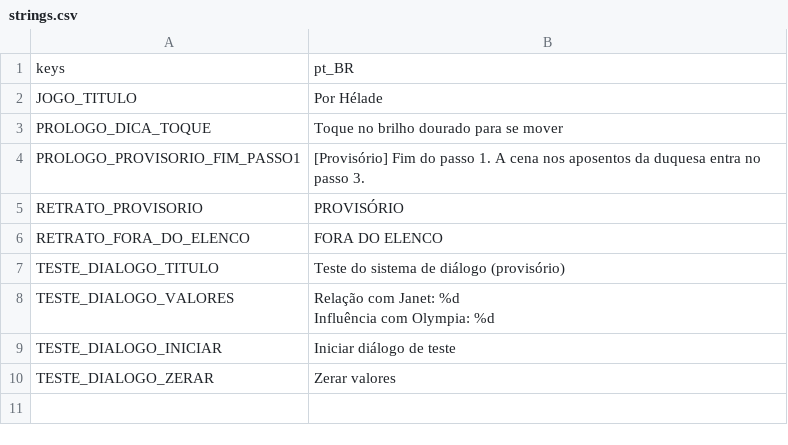
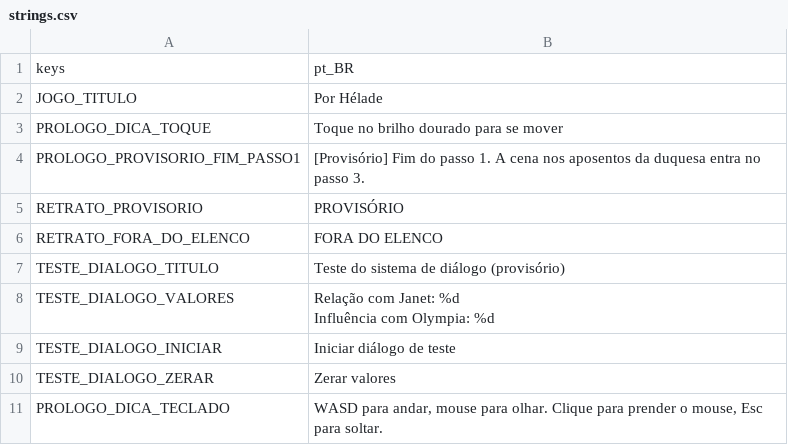
Before and after one commit to mracapulco/For_Helade, a CSV file: i18n/strings.csv, drawn as a sheet.

```diff
--- a/i18n/strings.csv
+++ b/i18n/strings.csv
@@ -11 +11,2 @@ TESTE_DIALOGO_INICIAR,Iniciar diálogo de teste
 TESTE_DIALOGO_ZERAR,Zerar valores
+PROLOGO_DICA_TECLADO,"WASD para andar, mouse para olhar. Clique para prender o mouse, Esc para soltar."
```
Also changed, not shown: 5 other files.
